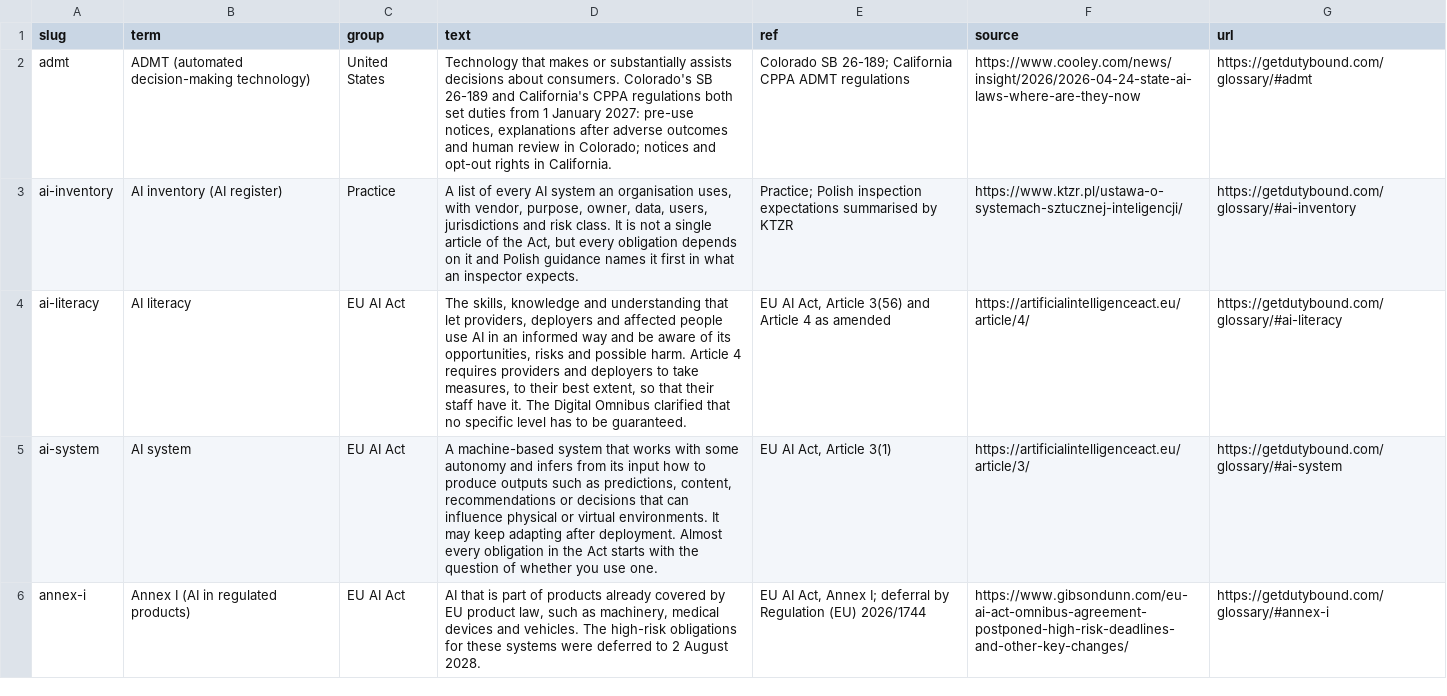
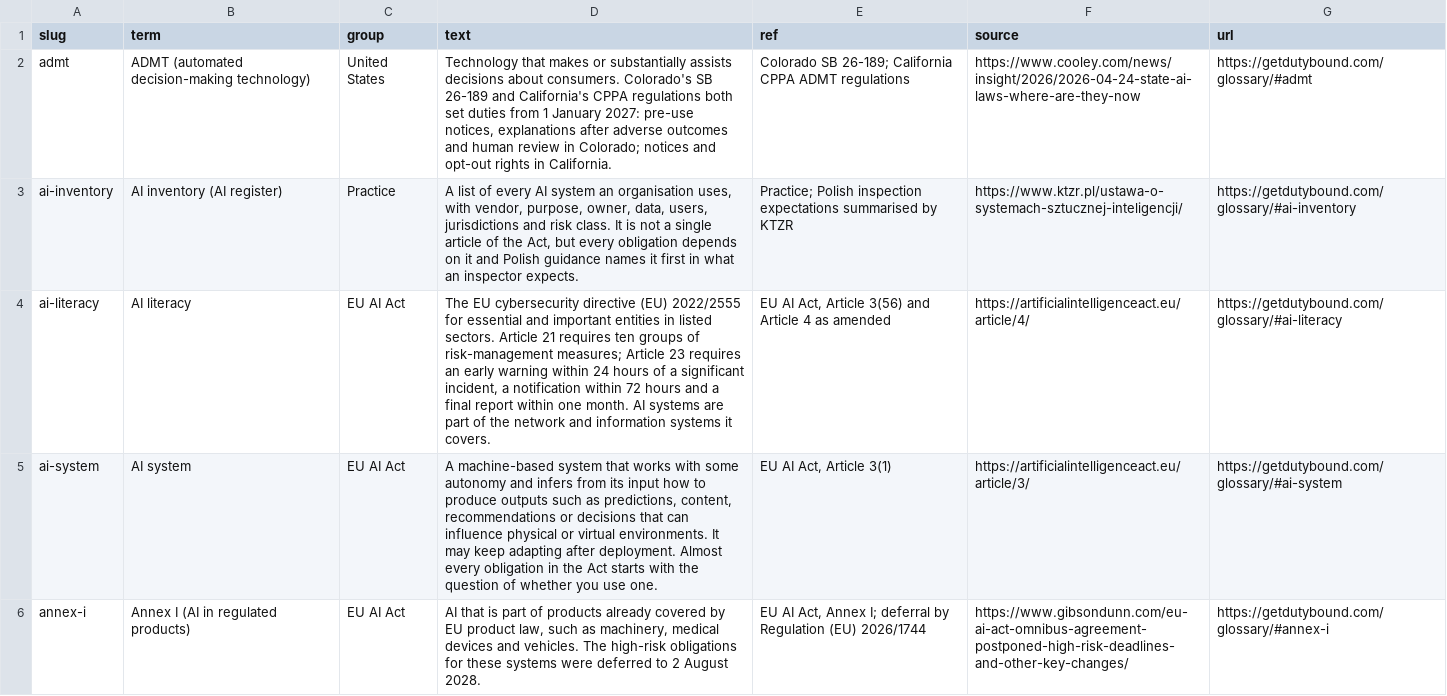
Before and after one commit to michalszymanski-ai/ai-regulation-deadlines, a CSV file: data/glossary.csv, drawn as a sheet; only a part is shown.

```diff
--- a/data/glossary.csv
+++ b/data/glossary.csv
@@ -3,3 +3,3 @@ admt,ADMT (automated decision-making technology),United States,"Technology that
 ai-inventory,AI inventory (AI register),Practice,"A list of every AI system an organisation uses, with vendor, purpose, owner, data, users, jurisdictions and risk class. It is not a single article of the Act, but every obligation depends on it and Polish guidance names it first in what an inspector expects.",Practice; Polish inspection expectations summarised by KTZR,https://www.ktzr.pl/ustawa-o-systemach-sztucznej-inteligencji/,https://getdutybound.com/glossary/#ai-inventory
-ai-literacy,AI literacy,EU AI Act,"The skills, knowledge and understanding that let providers, deployers and affected people use AI in an informed way and be aware of its opportunities, risks and possible harm. Article 4 requires providers and deployers to take measures, to their best extent, so that their staff have it. The Digital Omnibus clarified that no specific level has to be guaranteed.","EU AI Act, Article 3(56) and Article 4 as amended",https://artificialintelligenceact.eu/article/4/,https://getdutybound.com/glossary/#ai-literacy
+ai-literacy,AI literacy,EU AI Act,"The EU cybersecurity directive (EU) 2022/2555 for essential and important entities in listed sectors. Article 21 requires ten groups of risk-management measures; Article 23 requires an early warning within 24 hours of a significant incident, a notification within 72 hours and a final report within one month. AI systems are part of the network and information systems it covers.","EU AI Act, Article 3(56) and Article 4 as amended",https://artificialintelligenceact.eu/article/4/,https://getdutybound.com/glossary/#ai-literacy
 ai-system,AI system,EU AI Act,"A machine-based system that works with some autonomy and infers from its input how to produce outputs such as predictions, content, recommendations or decisions that can influence physical or virtual environments. It may keep adapting after deployment. Almost every obligation in the Act starts with the question of whether you use one.","EU AI Act, Article 3(1)",https://artificialintelligenceact.eu/article/3/,https://getdutybound.com/glossary/#ai-system
```
Also changed, not shown: data/kribsi-log.csv, 3 other files.
